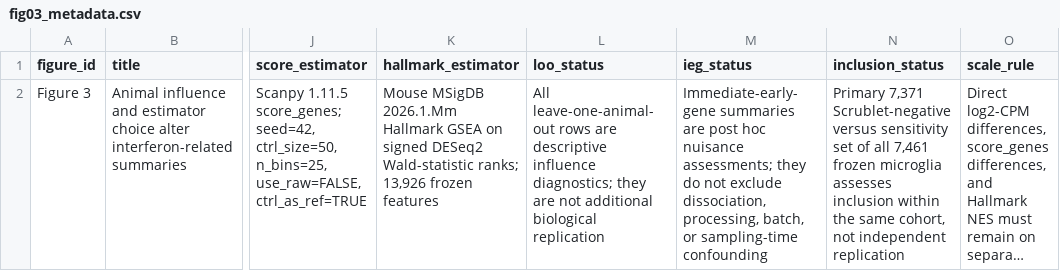
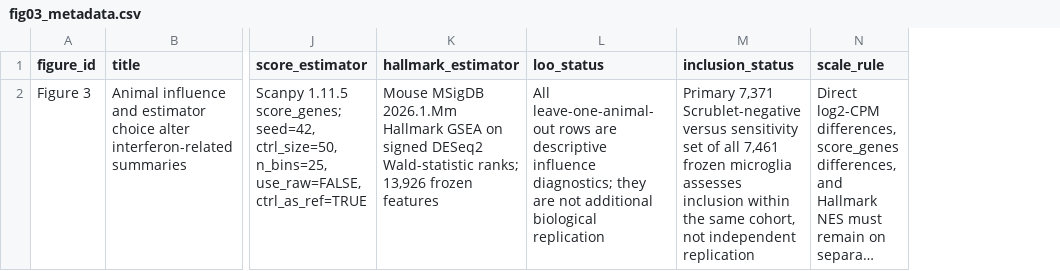
Before and after one commit to j2cliu/pocd-scrna-glia-revision, a CSV file: analysis/figure3/data/panel_ready/fig03_metadata.csv, drawn as a sheet; only a part is shown, gaps mark what is left out; long unchanged cells end in …; the diff names each change by its address in the sheet, - before the commit and + after, or states it on an @@ line.

```diff
--- a/analysis/figure3/data/panel_ready/fig03_metadata.csv
+++ b/analysis/figure3/data/panel_ready/fig03_metadata.csv
-column M (ieg_status), row 2: Immediate-early-gene summaries are post hoc nuisance assessments; they do not exclude dissociation, processing, batch, or sampling-time confounding
```
Also changed, not shown: analysis/figure1/manifests/fig01_plot_output_manifest.csv, analysis/figure3/manifests/fig03_plot_input_manifest.csv, 32 other files.
